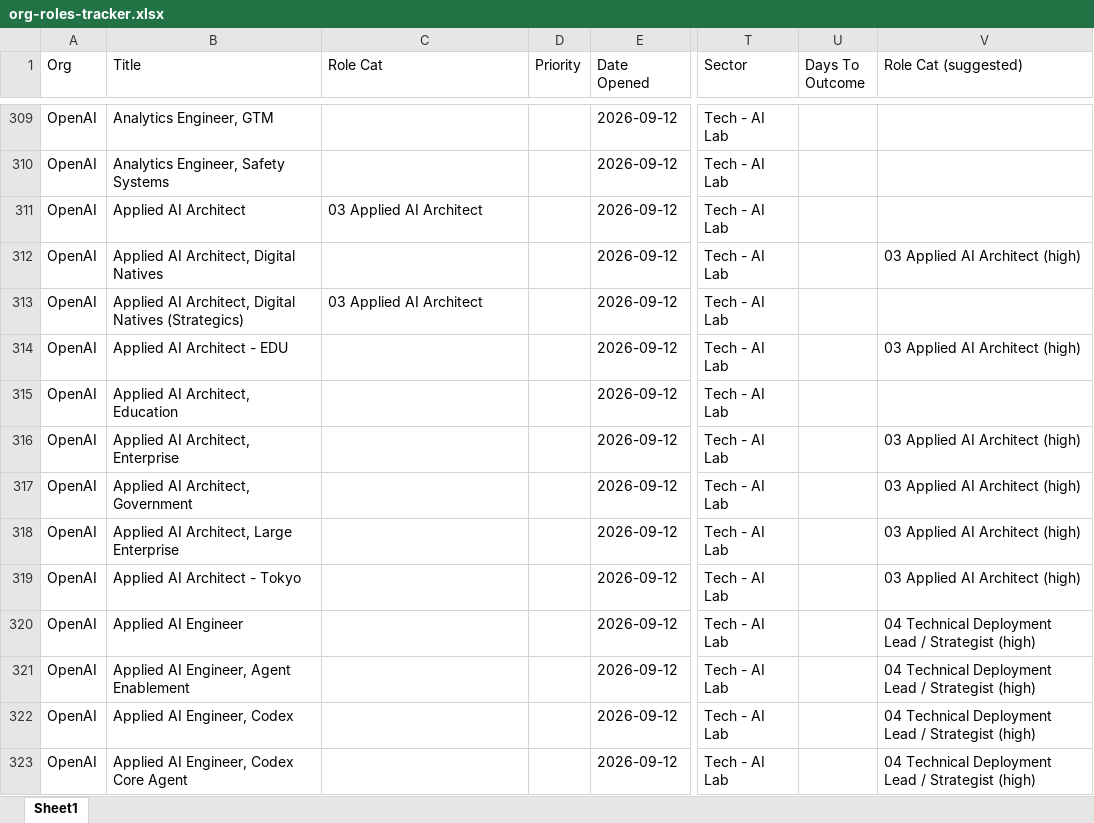
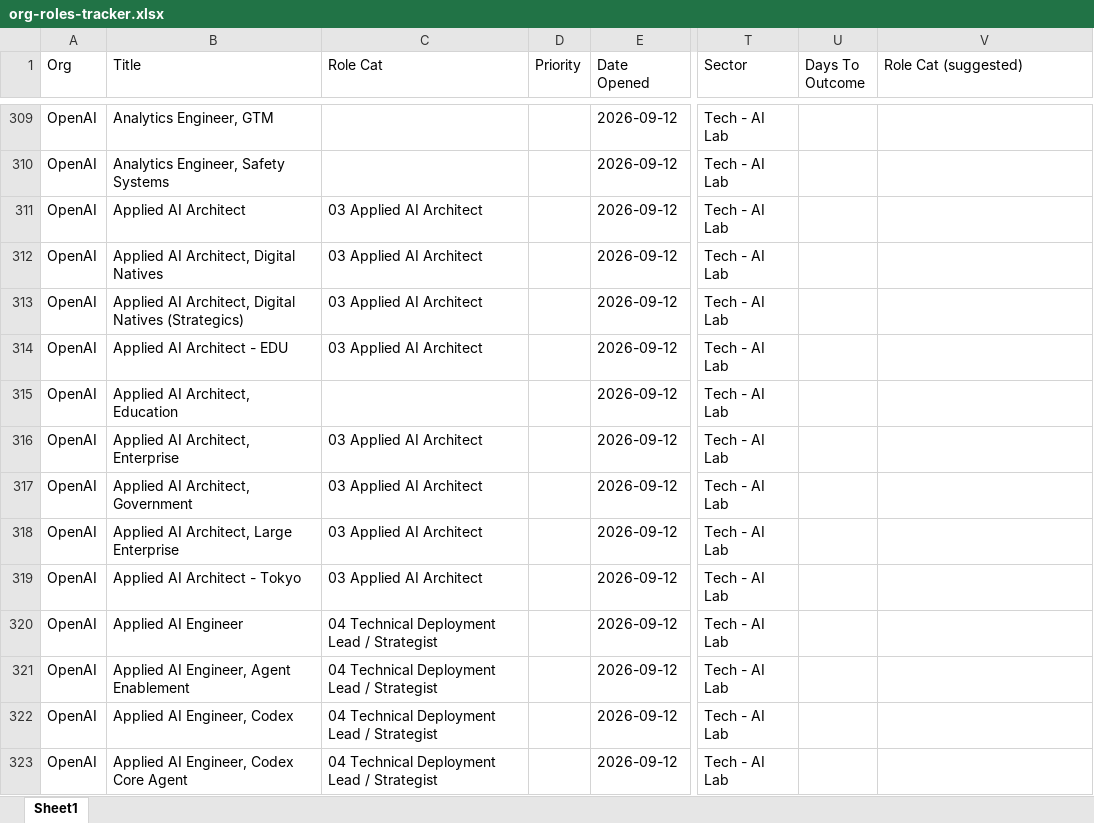
Before and after one commit to jeffreyparks/mission-control, an Excel workbook: artifacts/jobs/org-roles-tracker.xlsx, sheet Sheet1, drawn as a sheet; only a part is shown, gaps mark what is left out; values as stored, in another font and other column widths than the file's, no borders; the diff covers the shown part only; the diff names each change by its address in the sheet, - before the commit and + after, or states it on an @@ line.

Commit message:
chore(artifacts): rebuild after link/notes/salary/category-accept changes
120 roles auto-accepted from cached suggestions; new Salary column populated where discoverable.

```diff
--- a/artifacts/jobs/org-roles-tracker.xlsx (sheet Sheet1)
+++ b/artifacts/jobs/org-roles-tracker.xlsx (sheet Sheet1)
-C312 (Role Cat): (empty)
+C312 (Role Cat): 03 Applied AI Architect
-V312 (Role Cat (suggested)): 03 Applied AI Architect (high)
+V312 (Role Cat (suggested)): (empty)
-C314 (Role Cat): (empty)
+C314 (Role Cat): 03 Applied AI Architect
-V314 (Role Cat (suggested)): 03 Applied AI Architect (high)
+V314 (Role Cat (suggested)): (empty)
-C316:C319 (Role Cat): (empty)
+C316:C319 (Role Cat): 03 Applied AI Architect
-V316:V319 (Role Cat (suggested)): 03 Applied AI Architect (high)
+V316:V319 (Role Cat (suggested)): (empty)
-C320:C323 (Role Cat): (empty)
+C320:C323 (Role Cat): 04 Technical Deployment Lead / Strategist
-V320:V323 (Role Cat (suggested)): 04 Technical Deployment Lead / Strategist (high)
+V320:V323 (Role Cat (suggested)): (empty)
```
Also changed, not shown: 2 added rows and 214 edited cells elsewhere in this sheet, 8 other files.
